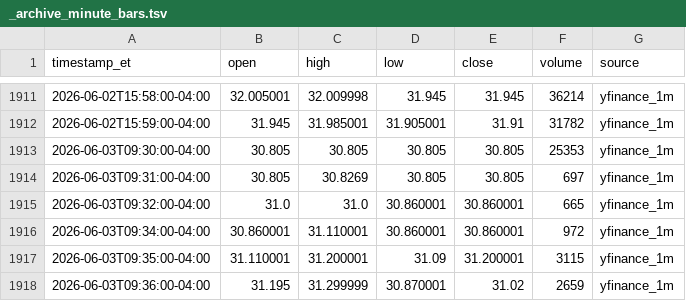
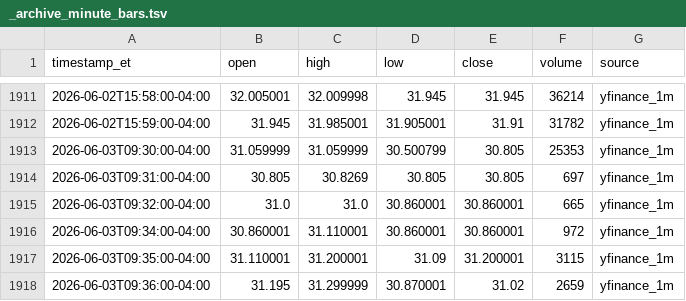
Before and after one commit to kensielecki/yss-trading-dashboard, a TSV file: output/_archive_minute_bars.tsv, drawn as a sheet; only a part is shown, gaps mark what is left out.

```diff
--- a/output/_archive_minute_bars.tsv
+++ b/output/_archive_minute_bars.tsv
@@ -1912,3 +1912,3 @@ timestamp_et	open	high	low	close	volume	source
 2026-06-02T15:59:00-04:00	31.945	31.985001	31.905001	31.91	31782	yfinance_1m
-2026-06-03T09:30:00-04:00	30.805	30.805	30.805	30.805	25353	yfinance_1m
+2026-06-03T09:30:00-04:00	31.059999	31.059999	30.500799	30.805	25353	yfinance_1m
 2026-06-03T09:31:00-04:00	30.805	30.8269	30.805	30.805	697	yfinance_1m
```
Also changed, not shown: output/260610_daily_summary.tsv, output/260610_minute_bars.tsv, 5 other files.
